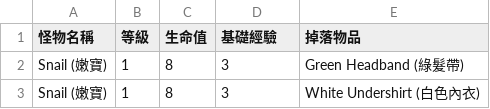
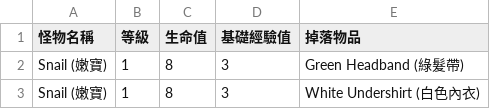
Before and after one commit to mutsuki1129/my-first-website, a CSV file: data.csv, drawn as a sheet; only a part is shown.

Commit message:
data.csv

```diff
--- a/data.csv
+++ b/data.csv
@@ -1,2 +1,2 @@
-怪物名稱,等級 ,生命值,基礎經驗,掉落物品
+怪物名稱,等級 ,生命值,基礎經驗值,掉落物品
 Snail (嫩寶),1,8,3,Green Headband (綠髮帶)
```
